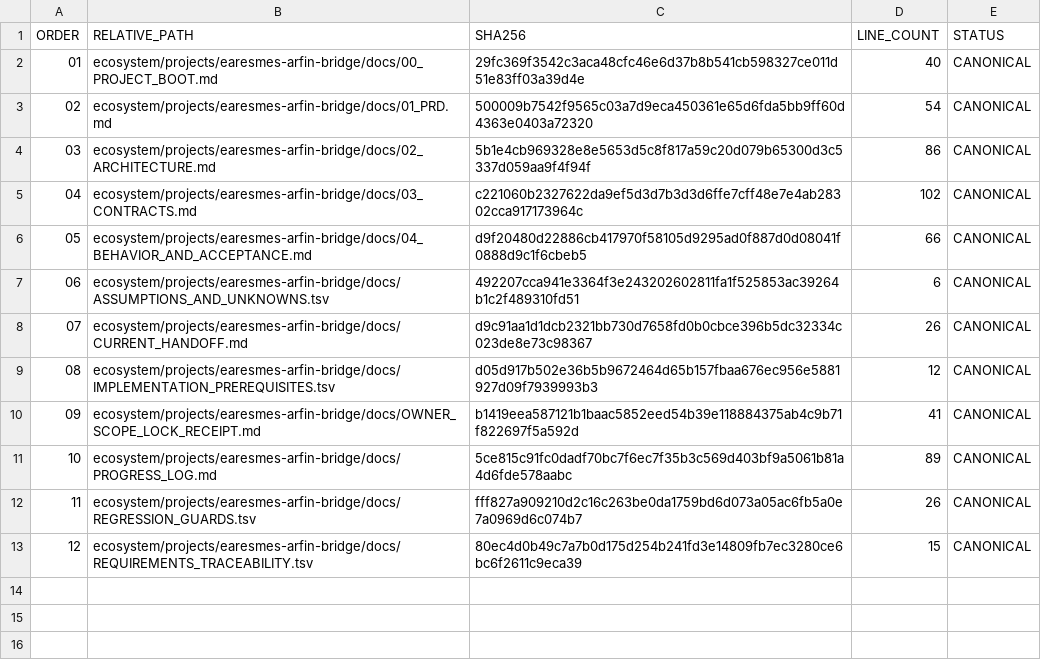
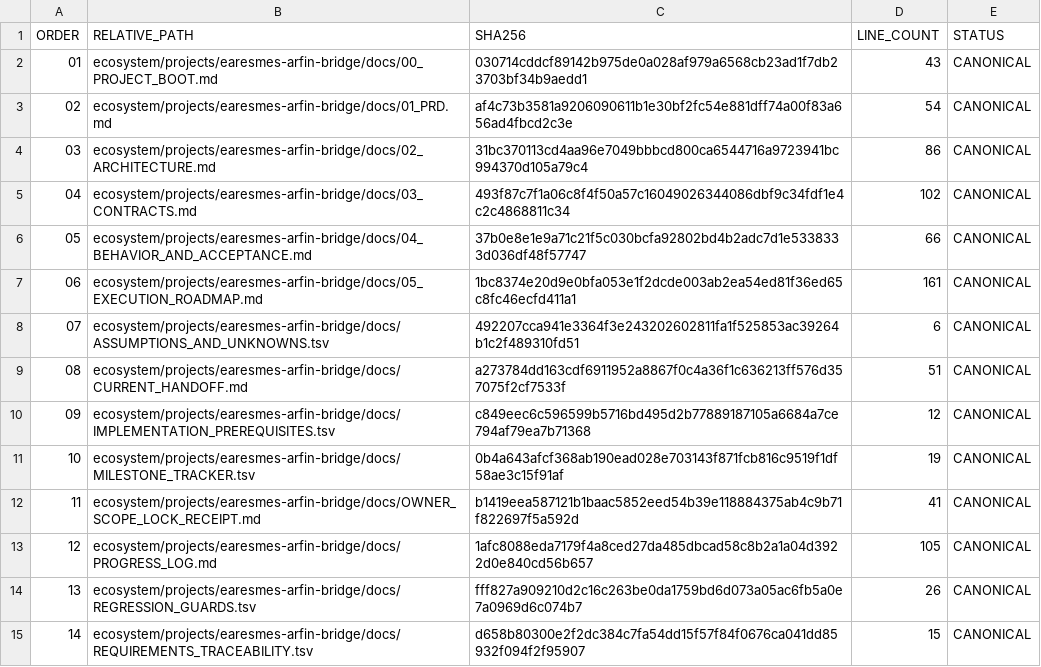
Before and after one commit to progamer6918/airo-second-brain, a TSV file: ecosystem/projects/earesmes-arfin-bridge/docs/BOOT_MANIFEST.tsv, drawn as a sheet; addresses are those after the commit; the diff names each change by its address in the sheet, - before the commit and + after, or states it on an @@ line.

Commit message:
docs(eab): canonicalize execution roadmap and chat milestone tracking

```diff
--- a/ecosystem/projects/earesmes-arfin-bridge/docs/BOOT_MANIFEST.tsv
+++ b/ecosystem/projects/earesmes-arfin-bridge/docs/BOOT_MANIFEST.tsv
-C2 (SHA256): 29fc369f3542c3aca48cfc46e6d37b8b541cb598327ce011d51e83ff03a39d4e
+C2 (SHA256): 030714cddcf89142b975de0a028af979a6568cb23ad1f7db23703bf34b9aedd1
-D2 (LINE_COUNT): 40
+D2 (LINE_COUNT): 43
-C3 (SHA256): 500009b7542f9565c03a7d9eca450361e65d6fda5bb9ff60d4363e0403a72320
+C3 (SHA256): af4c73b3581a9206090611b1e30bf2fc54e881dff74a00f83a656ad4fbcd2c3e
-C4 (SHA256): 5b1e4cb969328e8e5653d5c8f817a59c20d079b65300d3c5337d059aa9f4f94f
+C4 (SHA256): 31bc370113cd4aa96e7049bbbcd800ca6544716a9723941bc994370d105a79c4
-C5 (SHA256): c221060b2327622da9ef5d3d7b3d3d6ffe7cff48e7e4ab28302cca917173964c
+C5 (SHA256): 493f87c7f1a06c8f4f50a57c16049026344086dbf9c34fdf1e4c2c4868811c34
-C6 (SHA256): d9f20480d22886cb417970f58105d9295ad0f887d0d08041f0888d9c1f6cbeb5
+C6 (SHA256): 37b0e8e1e9a71c21f5c030bcfa92802bd4b2adc7d1e5338333d036df48f57747
+row 7: 06 | ecosystem/projects/earesmes-arfin-bridge/docs/05_EXECUTION_ROADMAP.md | 1bc8374e20d9e0bfa053e1f2dcde003ab2ea54ed81f36ed65c8fc46ecfd411a1 | 161 | CANONICAL
@@ column A (ORDER) renumbered from row 8 down @@
-C9 (SHA256): d9c91aa1d1dcb2321bb730d7658fd0b0cbce396b5dc32334c023de8e73c98367
+C9 (SHA256): a273784dd163cdf6911952a8867f0c4a36f1c636213ff576d357075f2cf7533f
-D9 (LINE_COUNT): 26
+D9 (LINE_COUNT): 51
-C10 (SHA256): d05d917b502e36b5b9672464d65b157fbaa676ec956e5881927d09f7939993b3
+C10 (SHA256): c849eec6c596599b5716bd495d2b77889187105a6684a7ce794af79ea7b71368
+row 11: 10 | ecosystem/projects/earesmes-arfin-bridge/docs/MILESTONE_TRACKER.tsv | 0b4a643afcf368ab190ead028e703143f871fcb816c9519f1df58ae3c15f91af | 19 | CANONICAL
-C13 (SHA256): 5ce815c91fc0dadf70bc7f6ec7f35b3c569d403bf9a5061b81a4d6fde578aabc
+C13 (SHA256): 1afc8088eda7179f4a8ced27da485dbcad58c8b2a1a04d3922d0e840cd56b657
-D13 (LINE_COUNT): 89
+D13 (LINE_COUNT): 105
-C15 (SHA256): 80ec4d0b49c7a7b0d175d254b241fd3e14809fb7ec3280ce6bc6f2611c9eca39
+C15 (SHA256): d658b80300e2f2dc384c7fa54dd15f57f84f0676ca041dd85932f094f2f95907
```
Also changed, not shown: ecosystem/projects/earesmes-arfin-bridge/docs/IMPLEMENTATION_PREREQUISITES.tsv, ecosystem/projects/earesmes-arfin-bridge/docs/REQUIREMENTS_TRACEABILITY.tsv, 11 other files.
